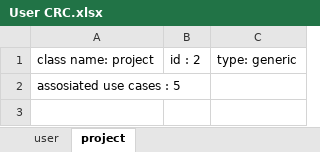
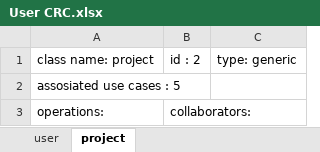
Before and after one commit to amirabbas8/ScrumOfficer, an Excel workbook: Structural Modeling/User CRC.xlsx, sheet project, drawn as a sheet; values as stored, in another font and other column widths than the file's, no borders; the diff names each change by its address in the sheet, - before the commit and + after, or states it on an @@ line.

```diff
--- a/Structural Modeling/User CRC.xlsx (sheet project)
+++ b/Structural Modeling/User CRC.xlsx (sheet project)
+row 3: operations: | collaborators:
```
Also changed, not shown: sheet user.
